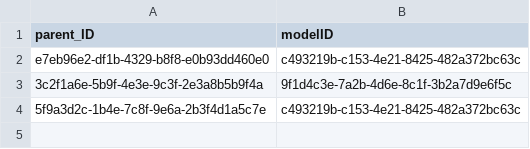
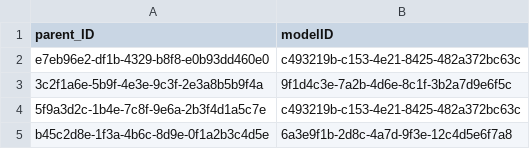
Before and after one commit to prabhudc/formula-modeler-1, a CSV file: db/data/FormulaModels.csv, drawn as a sheet.

```diff
--- a/db/data/FormulaModels.csv
+++ b/db/data/FormulaModels.csv
@@ -4 +4,2 @@ e7eb96e2-df1b-4329-b8f8-e0b93dd460e0,c493219b-c153-4e21-8425-482a372bc63c
 5f9a3d2c-1b4e-7c8f-9e6a-2b3f4d1a5c7e,c493219b-c153-4e21-8425-482a372bc63c
+b45c2d8e-1f3a-4b6c-8d9e-0f1a2b3c4d5e,6a3e9f1b-2d8c-4a7d-9f3e-12c4d5e6f7a8
```
Also changed, not shown: db/data/Edges.csv, db/data/Formulae.csv, 7 other files.
